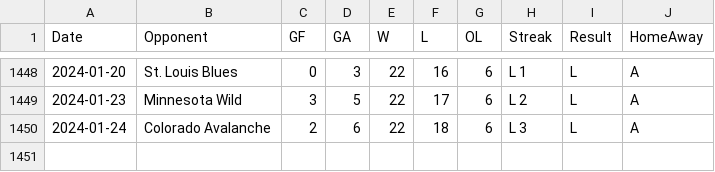
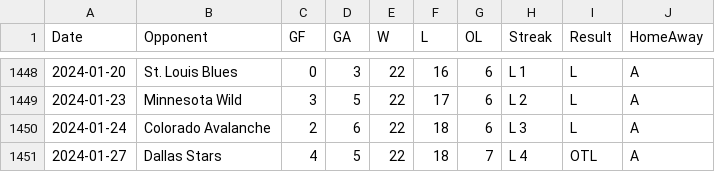
Before and after one commit to jeffreyz374/Ovi-Gretzky-Comparison-Project, a CSV file: Data/ovi-potential-games.csv, drawn as a sheet; only a part is shown, gaps mark what is left out.

```diff
--- a/Data/ovi-potential-games.csv
+++ b/Data/ovi-potential-games.csv
@@ -1450 +1450,2 @@
 2024-01-24,"Colorado Avalanche",2,6,22,18,6,"L 3","L","A"
+2024-01-27,"Dallas Stars",4,5,22,18,7,"L 4","OTL","A"
```
Also changed, not shown: Data/ovi-data.csv.
